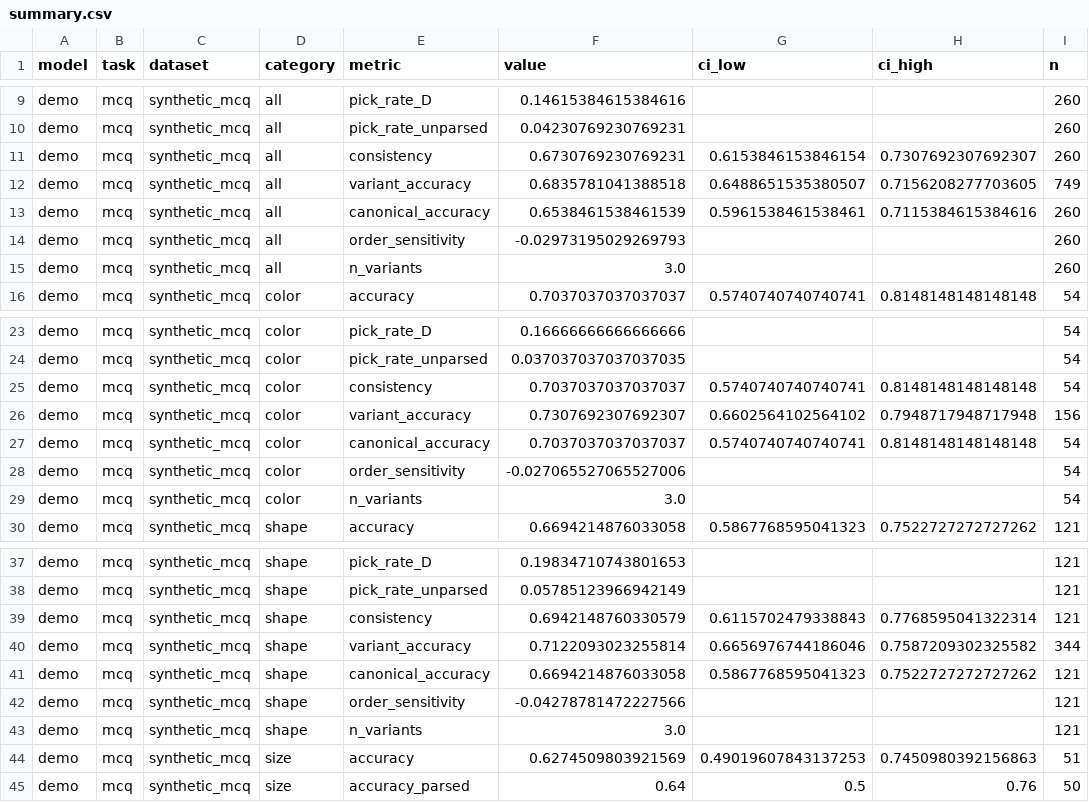
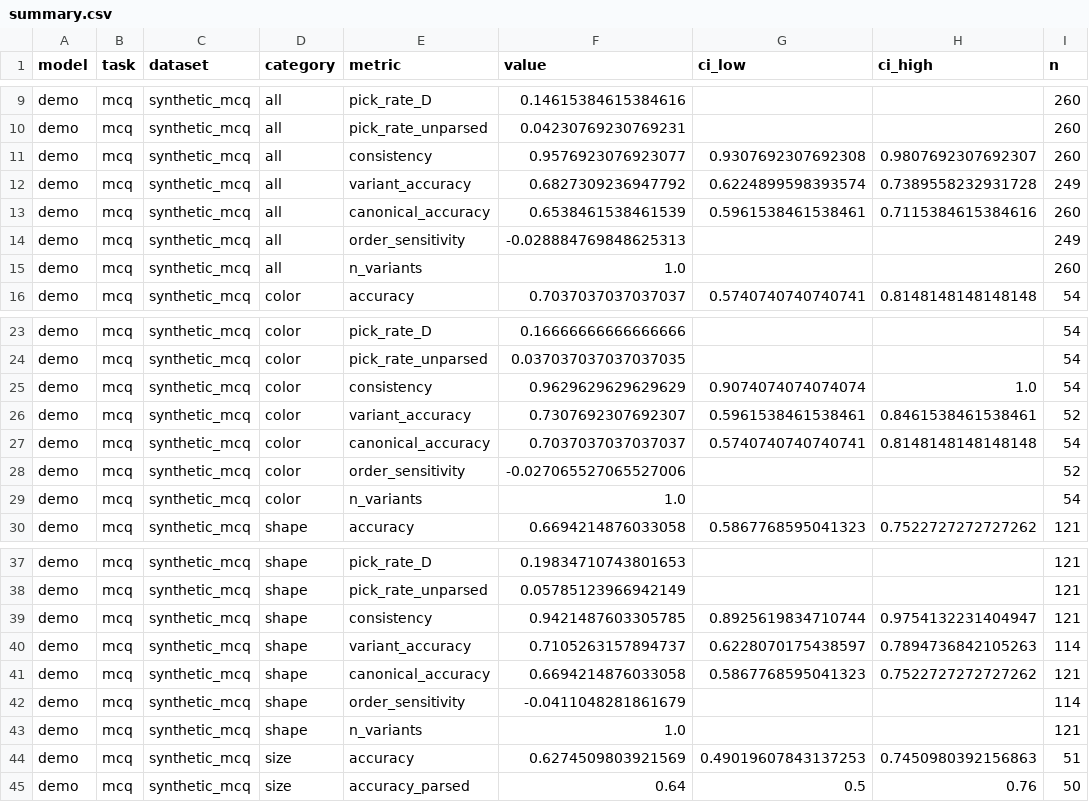
Before and after one commit to raihan-sifat/vlmeval-harness, a CSV file: results/mcq__synthetic_mcq__demo/summary.csv, drawn as a sheet; only a part is shown, gaps mark what is left out; the diff covers the shown part only.

```diff
--- a/results/mcq__synthetic_mcq__demo/summary.csv
+++ b/results/mcq__synthetic_mcq__demo/summary.csv
@@ -10,7 +10,7 @@ demo,mcq,synthetic_mcq,all,pick_rate_D,0.14615384615384616,,,260
 demo,mcq,synthetic_mcq,all,pick_rate_unparsed,0.04230769230769231,,,260
-demo,mcq,synthetic_mcq,all,consistency,0.6730769230769231,0.6153846153846154,0.7307692307692307,260
-demo,mcq,synthetic_mcq,all,variant_accuracy,0.6835781041388518,0.6488651535380507,0.7156208277703605,749
+demo,mcq,synthetic_mcq,all,consistency,0.9576923076923077,0.9307692307692308,0.9807692307692307,260
+demo,mcq,synthetic_mcq,all,variant_accuracy,0.6827309236947792,0.6224899598393574,0.7389558232931728,249
 demo,mcq,synthetic_mcq,all,canonical_accuracy,0.6538461538461539,0.5961538461538461,0.7115384615384616,260
-demo,mcq,synthetic_mcq,all,order_sensitivity,-0.02973195029269793,,,260
-demo,mcq,synthetic_mcq,all,n_variants,3.0,,,260
+demo,mcq,synthetic_mcq,all,order_sensitivity,-0.028884769848625313,,,249
+demo,mcq,synthetic_mcq,all,n_variants,1.0,,,260
 demo,mcq,synthetic_mcq,color,accuracy,0.7037037037037037,0.5740740740740741,0.8148148148148148,54
@@ -24,7 +24,7 @@ demo,mcq,synthetic_mcq,color,pick_rate_D,0.16666666666666666,,,54
 demo,mcq,synthetic_mcq,color,pick_rate_unparsed,0.037037037037037035,,,54
-demo,mcq,synthetic_mcq,color,consistency,0.7037037037037037,0.5740740740740741,0.8148148148148148,54
-demo,mcq,synthetic_mcq,color,variant_accuracy,0.7307692307692307,0.6602564102564102,0.7948717948717948,156
+demo,mcq,synthetic_mcq,color,consistency,0.9629629629629629,0.9074074074074074,1.0,54
+demo,mcq,synthetic_mcq,color,variant_accuracy,0.7307692307692307,0.5961538461538461,0.8461538461538461,52
 demo,mcq,synthetic_mcq,color,canonical_accuracy,0.7037037037037037,0.5740740740740741,0.8148148148148148,54
-demo,mcq,synthetic_mcq,color,order_sensitivity,-0.027065527065527006,,,54
-demo,mcq,synthetic_mcq,color,n_variants,3.0,,,54
+demo,mcq,synthetic_mcq,color,order_sensitivity,-0.027065527065527006,,,52
+demo,mcq,synthetic_mcq,color,n_variants,1.0,,,54
 demo,mcq,synthetic_mcq,shape,accuracy,0.6694214876033058,0.5867768595041323,0.7522727272727262,121
@@ -38,7 +38,7 @@ demo,mcq,synthetic_mcq,shape,pick_rate_D,0.19834710743801653,,,121
 demo,mcq,synthetic_mcq,shape,pick_rate_unparsed,0.05785123966942149,,,121
-demo,mcq,synthetic_mcq,shape,consistency,0.6942148760330579,0.6115702479338843,0.7768595041322314,121
-demo,mcq,synthetic_mcq,shape,variant_accuracy,0.7122093023255814,0.6656976744186046,0.7587209302325582,344
+demo,mcq,synthetic_mcq,shape,consistency,0.9421487603305785,0.8925619834710744,0.9754132231404947,121
+demo,mcq,synthetic_mcq,shape,variant_accuracy,0.7105263157894737,0.6228070175438597,0.7894736842105263,114
 demo,mcq,synthetic_mcq,shape,canonical_accuracy,0.6694214876033058,0.5867768595041323,0.7522727272727262,121
-demo,mcq,synthetic_mcq,shape,order_sensitivity,-0.04278781472227566,,,121
-demo,mcq,synthetic_mcq,shape,n_variants,3.0,,,121
+demo,mcq,synthetic_mcq,shape,order_sensitivity,-0.0411048281861679,,,114
+demo,mcq,synthetic_mcq,shape,n_variants,1.0,,,121
 demo,mcq,synthetic_mcq,size,accuracy,0.6274509803921569,0.49019607843137253,0.7450980392156863,51
```
Also changed, not shown: 16 edited cells elsewhere in this file, results/mcq__synthetic_mcq__oracle/summary.csv, 37 other files.
